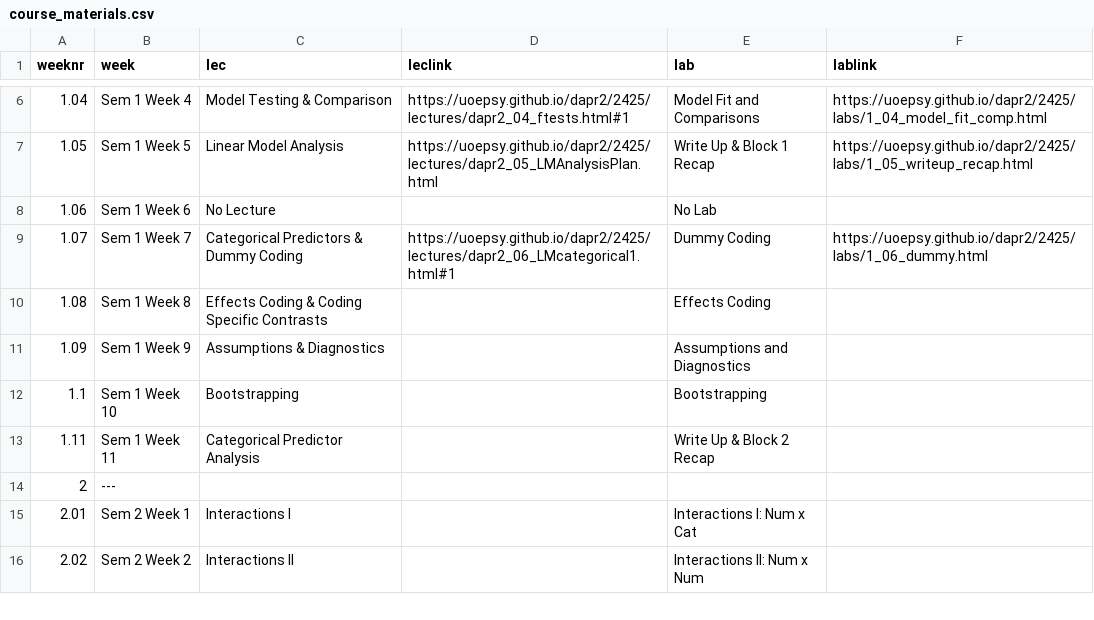
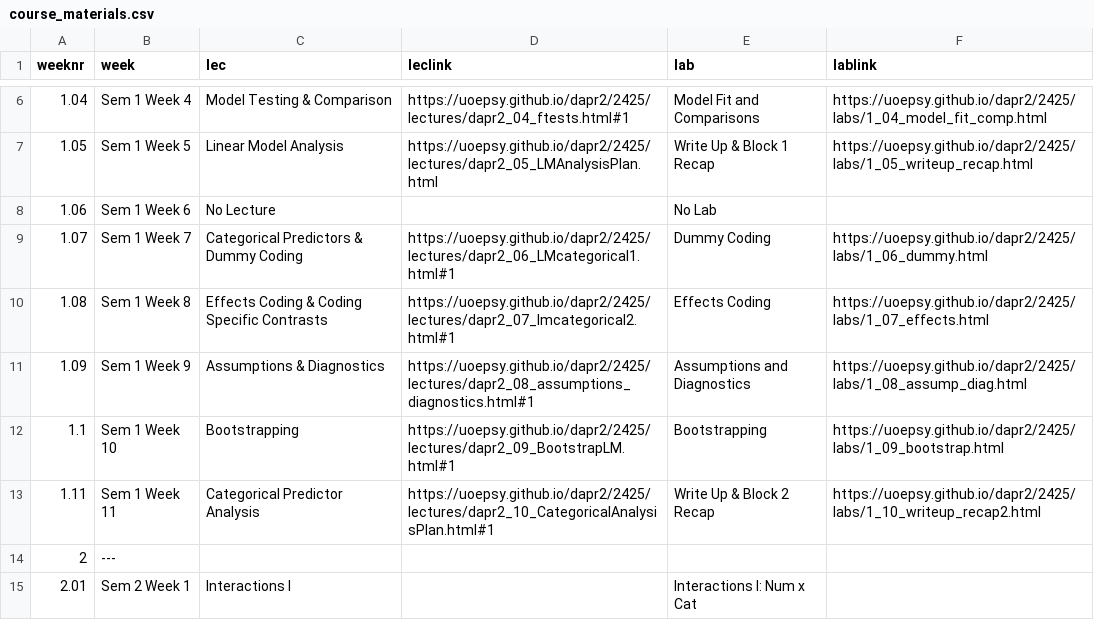
Before and after one commit to uoepsy/dapr2, a CSV file: docs/2425/course_materials.csv, drawn as a sheet; only a part is shown, gaps mark what is left out; the shorter side is filled out with more unchanged rows.

```diff
--- a/docs/2425/course_materials.csv
+++ b/docs/2425/course_materials.csv
@@ -9,6 +9,6 @@ weeknr,week,lec,leclink,lab,lablink
 1.07,Sem 1 Week 7,Categorical Predictors & Dummy Coding,https://uoepsy.github.io/dapr2/2425/lectures/dapr2_06_LMcategorical1.html#1,Dummy Coding,https://uoepsy.github.io/dapr2/2425/labs/1_06_dummy.html
-1.08,Sem 1 Week 8,Effects Coding & Coding Specific Contrasts,,Effects Coding,
-1.09,Sem 1 Week 9,Assumptions & Diagnostics,,Assumptions and Diagnostics,
-1.1,Sem 1 Week 10,Bootstrapping,,Bootstrapping,
-1.11,Sem 1 Week 11,Categorical Predictor Analysis,,Write Up & Block 2 Recap,
+1.08,Sem 1 Week 8,Effects Coding & Coding Specific Contrasts,https://uoepsy.github.io/dapr2/2425/lectures/dapr2_07_lmcategorical2.html#1,Effects Coding,https://uoepsy.github.io/dapr2/2425/labs/1_07_effects.html
+1.09,Sem 1 Week 9,Assumptions & Diagnostics,https://uoepsy.github.io/dapr2/2425/lectures/dapr2_08_assumptions_diagnostics.html#1,Assumptions and Diagnostics,https://uoepsy.github.io/dapr2/2425/labs/1_08_assump_diag.html
+1.1,Sem 1 Week 10,Bootstrapping,https://uoepsy.github.io/dapr2/2425/lectures/dapr2_09_BootstrapLM.html#1,Bootstrapping,https://uoepsy.github.io/dapr2/2425/labs/1_09_bootstrap.html
+1.11,Sem 1 Week 11,Categorical Predictor Analysis,https://uoepsy.github.io/dapr2/2425/lectures/dapr2_10_CategoricalAnalysisPlan.html#1,Write Up & Block 2 Recap,https://uoepsy.github.io/dapr2/2425/labs/1_10_writeup_recap2.html
 2,---,,,,
```
Also changed, not shown: 58 other files.
